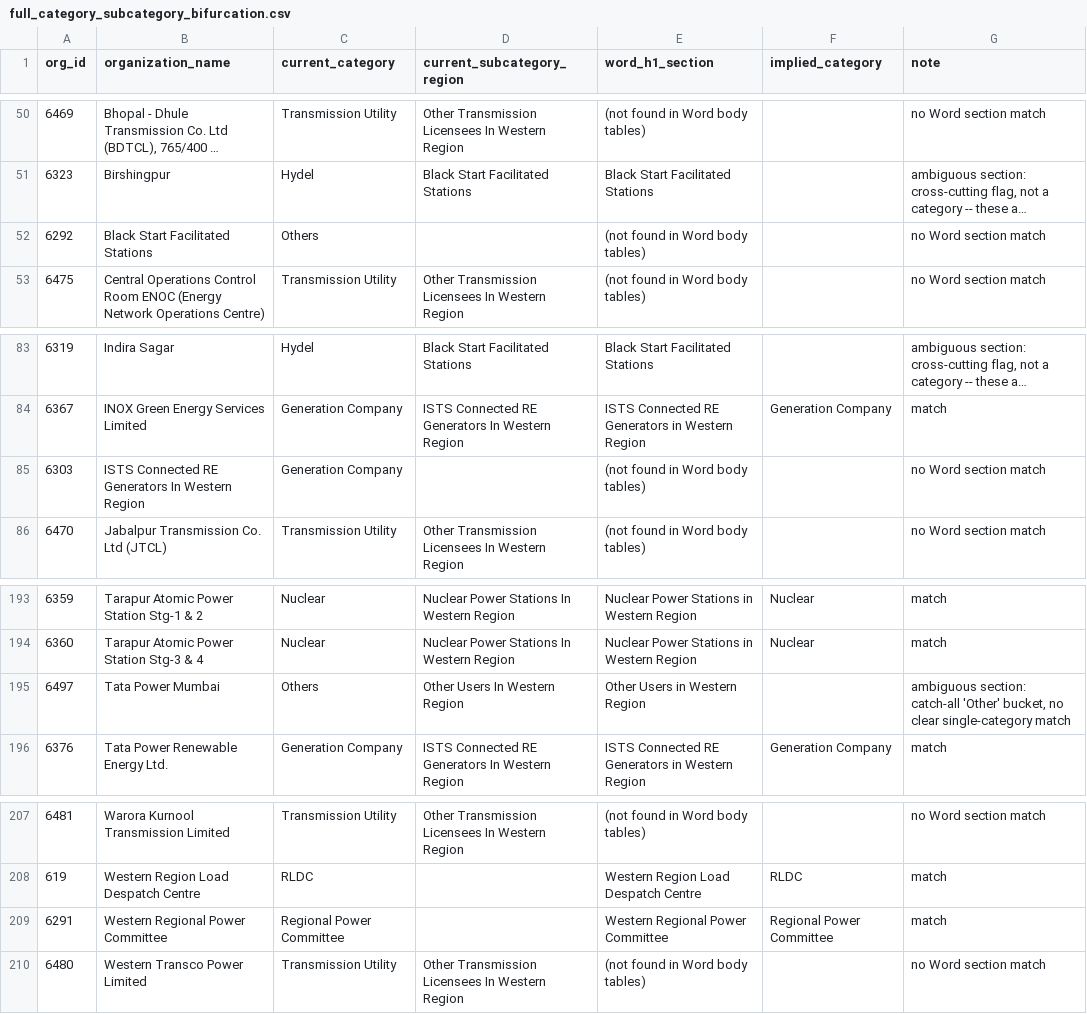
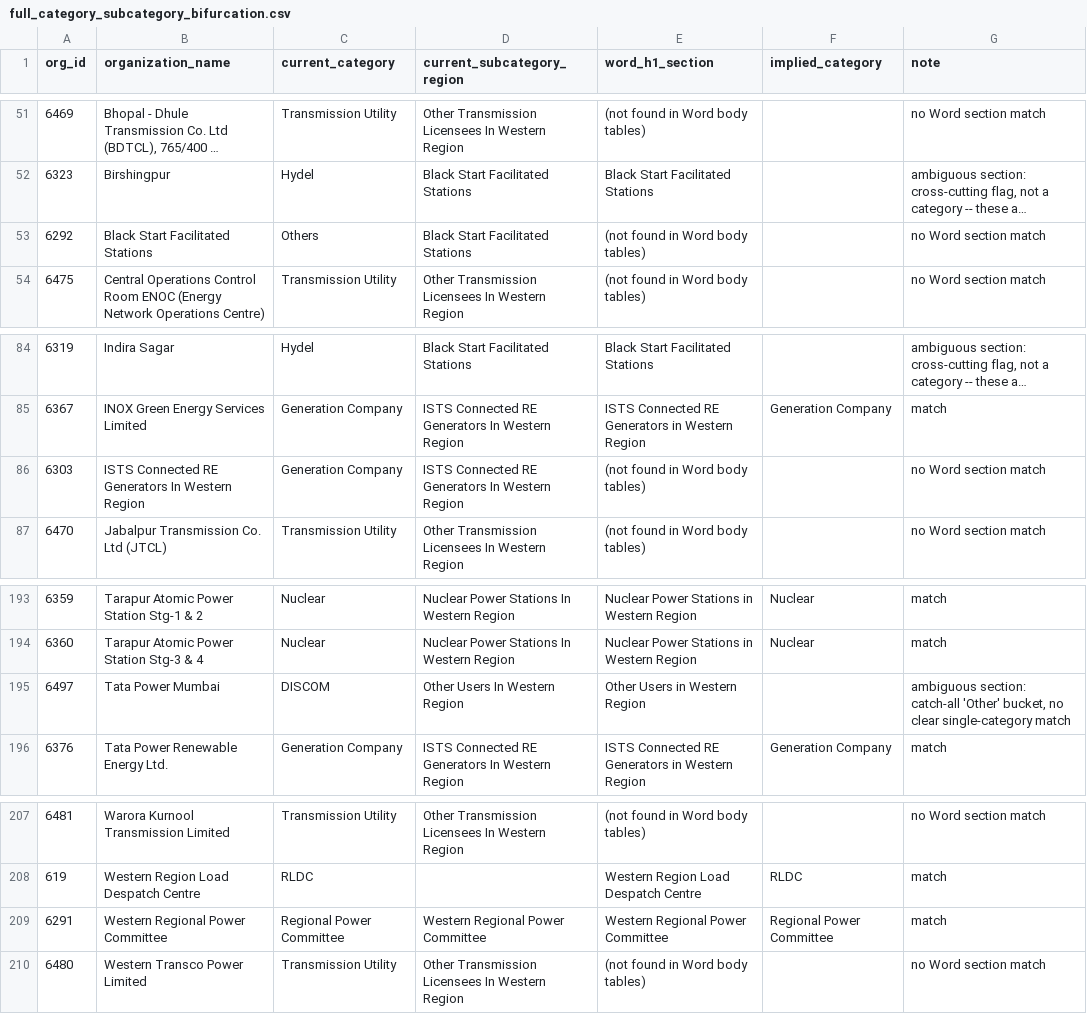
Before and after one commit to Sakshi528/WR-Telephone-Directory-, a CSV file: reports/full_category_subcategory_bifurcation.csv, drawn as a sheet; only a part is shown, gaps mark what is left out; long unchanged cells end in …; addresses are those after the commit; the diff covers the shown part only; the diff names each change by its address in the sheet, - before the commit and + after, or states it on an @@ line.

```diff
--- a/reports/full_category_subcategory_bifurcation.csv
+++ b/reports/full_category_subcategory_bifurcation.csv
-D53 (current_subcategory_region): (empty)
+D53 (current_subcategory_region): Black Start Facilitated Stations
-D86 (current_subcategory_region): (empty)
+D86 (current_subcategory_region): ISTS Connected RE Generators In Western Region
-C195 (current_category): Others
+C195 (current_category): DISCOM
-D209 (current_subcategory_region): (empty)
+D209 (current_subcategory_region): Western Regional Power Committee
```
Also changed, not shown: 1 added row, 1 removed row and 19 edited cells elsewhere in this file, reports/directory_reconciliation_report.csv, reports/perfect_stations.csv, 18 other files.
